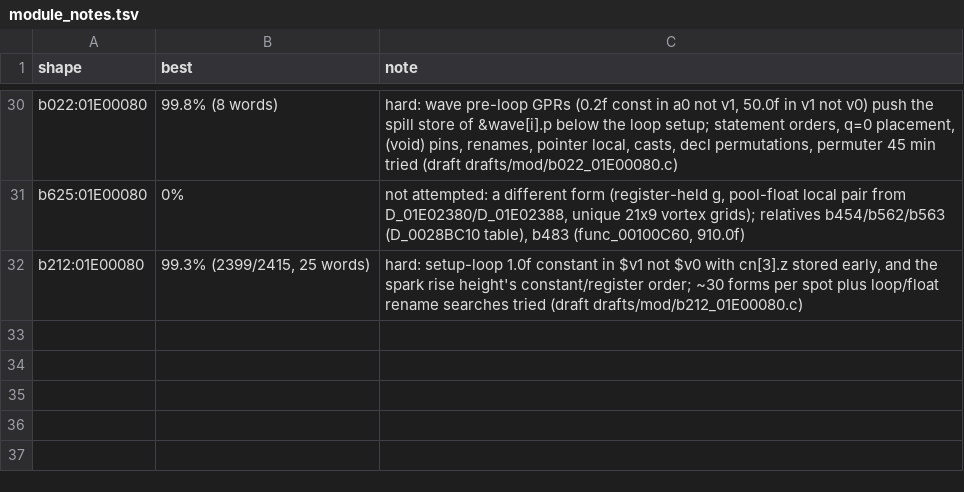
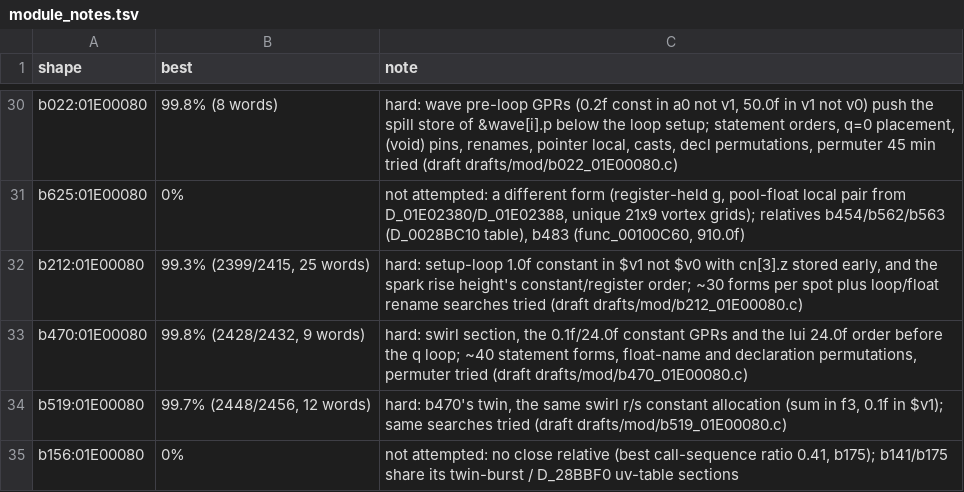
Before and after one commit to kira-502/dotr-decomp, a TSV file: config/module_notes.tsv, drawn as a sheet; only a part is shown, gaps mark what is left out; the diff names each change by its address in the sheet, - before the commit and + after, or states it on an @@ line.

```diff
--- a/config/module_notes.tsv
+++ b/config/module_notes.tsv
+row 33: b470:01E00080 | 99.8% (2428/2432, 9 words) | hard: swirl section, the 0.1f/24.0f constant GPRs and the lui 24.0f order before the q loop; ~40 statement forms, float-name and declaration permutations, permuter tried (draft drafts/mod/b470_01E00080.c)
+row 34: b519:01E00080 | 99.7% (2448/2456, 12 words) | hard: b470's twin, the same swirl r/s constant allocation (sum in f3, 0.1f in $v1); same searches tried (draft drafts/mod/b519_01E00080.c)
+row 35: b156:01E00080 | 0% | not attempted: no close relative (best call-sequence ratio 0.41, b175); b141/b175 share its twin-burst / D_28BBF0 uv-table sections
```
Also changed, not shown: 3 other files.
